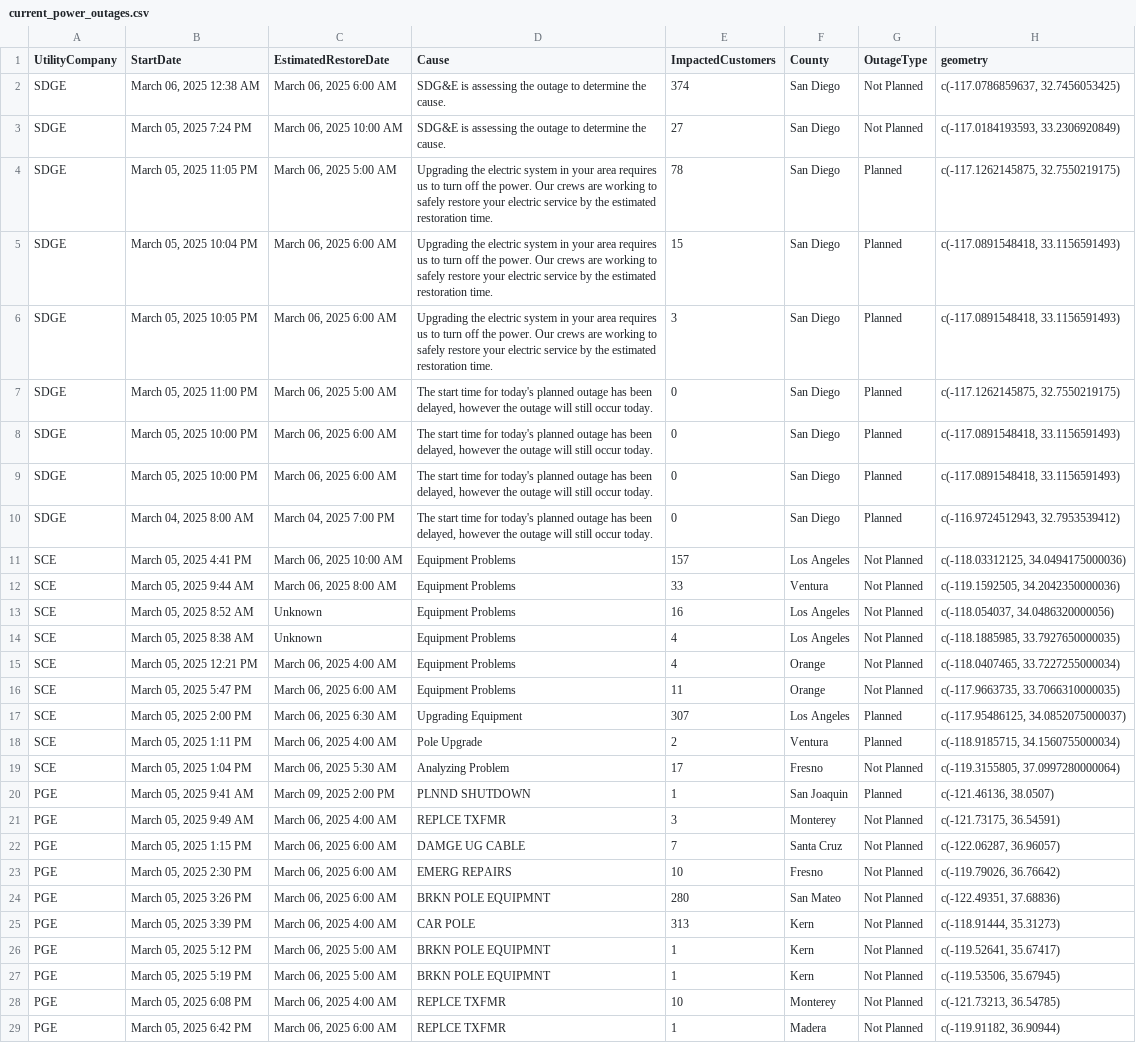
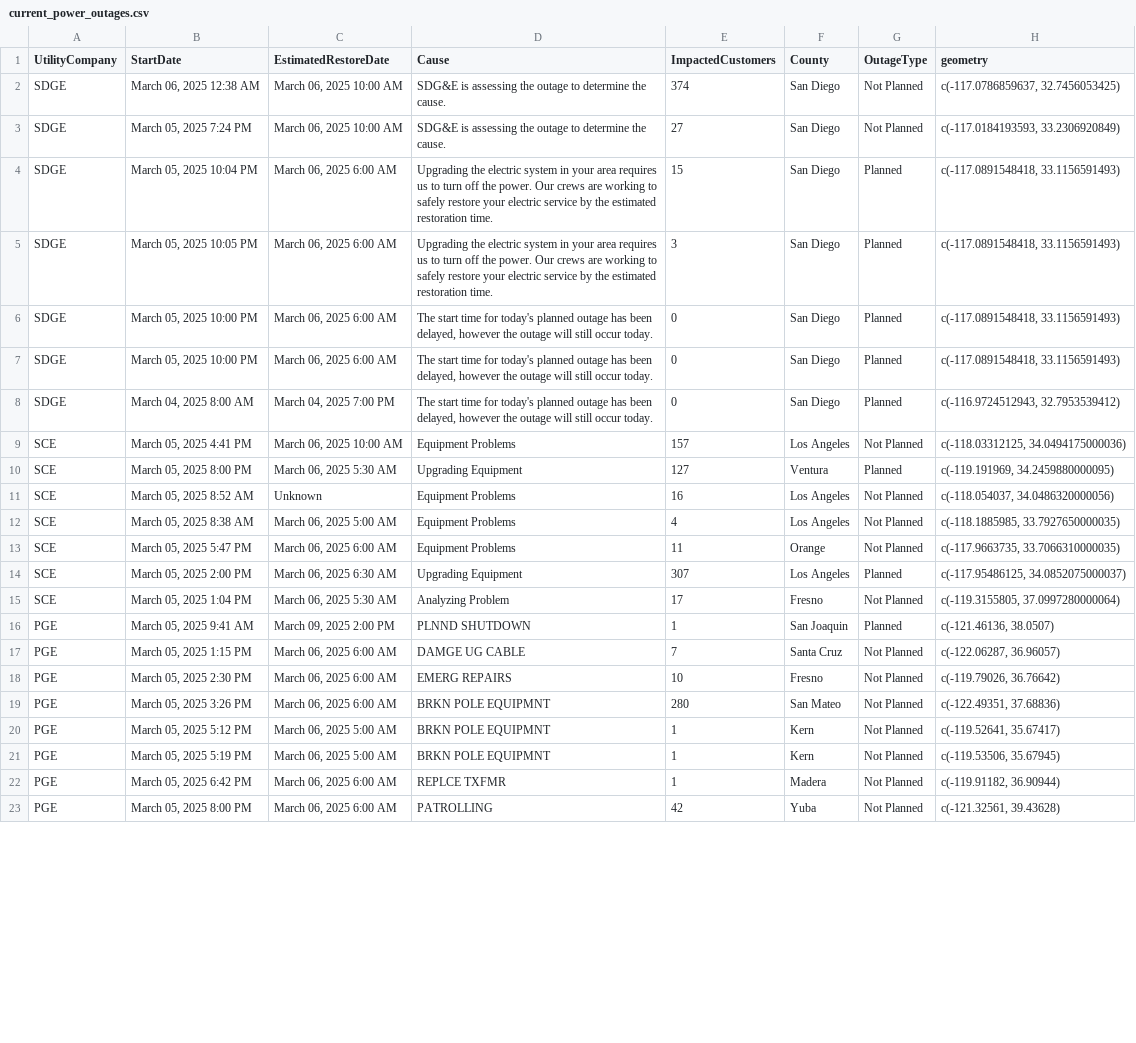
Before and after one commit to abcotvdata/power_outage_tracker, a CSV file: current_power_outages.csv, drawn as a sheet; only a part is shown; the shorter side is filled out with more unchanged rows; the diff covers the shown part only.

```diff
--- a/current_power_outages.csv
+++ b/current_power_outages.csv
@@ -1,8 +1,6 @@
 UtilityCompany,StartDate,EstimatedRestoreDate,Cause,ImpactedCustomers,County,OutageType,geometry
-SDGE,"March 06, 2025 12:38 AM","March 06, 2025  6:00 AM",SDG&E is assessing the outage to determine the cause.,374,San Diego,Not Planned,"c(-117.0786859637, 32.7456053425)"
+SDGE,"March 06, 2025 12:38 AM","March 06, 2025 10:00 AM",SDG&E is assessing the outage to determine the cause.,374,San Diego,Not Planned,"c(-117.0786859637, 32.7456053425)"
 SDGE,"March 05, 2025  7:24 PM","March 06, 2025 10:00 AM",SDG&E is assessing the outage to determine the cause.,27,San Diego,Not Planned,"c(-117.0184193593, 33.2306920849)"
-SDGE,"March 05, 2025 11:05 PM","March 06, 2025  5:00 AM",Upgrading the electric system in your area requires us to turn off the power. Our crews are working to safely restore your electric service by the estimated restoration time.,78,San Diego,Planned,"c(-117.1262145875, 32.7550219175)"
 SDGE,"March 05, 2025 10:04 PM","March 06, 2025  6:00 AM",Upgrading the electric system in your area requires us to turn off the power. Our crews are working to safely restore your electric service by the estimated restoration time.,15,San Diego,Planned,"c(-117.0891548418, 33.1156591493)"
 SDGE,"March 05, 2025 10:05 PM","March 06, 2025  6:00 AM",Upgrading the electric system in your area requires us to turn off the power. Our crews are working to safely restore your electric service by the estimated restoration time.,3,San Diego,Planned,"c(-117.0891548418, 33.1156591493)"
-SDGE,"March 05, 2025 11:00 PM","March 06, 2025  5:00 AM","The start time for today's planned outage has been delayed, however the outage will still occur today.",0,San Diego,Planned,"c(-117.1262145875, 32.7550219175)"
 SDGE,"March 05, 2025 10:00 PM","March 06, 2025  6:00 AM","The start time for today's planned outage has been delayed, however the outage will still occur today.",0,San Diego,Planned,"c(-117.0891548418, 33.1156591493)"
@@ -11,12 +9,9 @@ SDGE,"March 04, 2025  8:00 AM","March 04, 2025  7:00 PM","The start time for tod
 SCE,"March 05, 2025  4:41 PM","March 06, 2025 10:00 AM",Equipment Problems,157,Los Angeles,Not Planned,"c(-118.03312125, 34.0494175000036)"
-SCE,"March 05, 2025  9:44 AM","March 06, 2025  8:00 AM",Equipment Problems,33,Ventura,Not Planned,"c(-119.1592505, 34.2042350000036)"
+SCE,"March 05, 2025  8:00 PM","March 06, 2025  5:30 AM",Upgrading Equipment,127,Ventura,Planned,"c(-119.191969, 34.2459880000095)"
 SCE,"March 05, 2025  8:52 AM",Unknown,Equipment Problems,16,Los Angeles,Not Planned,"c(-118.054037, 34.0486320000056)"
-SCE,"March 05, 2025  8:38 AM",Unknown,Equipment Problems,4,Los Angeles,Not Planned,"c(-118.1885985, 33.7927650000035)"
-SCE,"March 05, 2025 12:21 PM","March 06, 2025  4:00 AM",Equipment Problems,4,Orange,Not Planned,"c(-118.0407465, 33.7227255000034)"
+SCE,"March 05, 2025  8:38 AM","March 06, 2025  5:00 AM",Equipment Problems,4,Los Angeles,Not Planned,"c(-118.1885985, 33.7927650000035)"
 SCE,"March 05, 2025  5:47 PM","March 06, 2025  6:00 AM",Equipment Problems,11,Orange,Not Planned,"c(-117.9663735, 33.7066310000035)"
 SCE,"March 05, 2025  2:00 PM","March 06, 2025  6:30 AM",Upgrading Equipment,307,Los Angeles,Planned,"c(-117.95486125, 34.0852075000037)"
-SCE,"March 05, 2025  1:11 PM","March 06, 2025  4:00 AM",Pole Upgrade,2,Ventura,Planned,"c(-118.9185715, 34.1560755000034)"
 SCE,"March 05, 2025  1:04 PM","March 06, 2025  5:30 AM",Analyzing Problem,17,Fresno,Not Planned,"c(-119.3155805, 37.0997280000064)"
 PGE,"March 05, 2025  9:41 AM","March 09, 2025  2:00 PM",PLNND SHUTDOWN,1,San Joaquin,Planned,"c(-121.46136, 38.0507)"
-PGE,"March 05, 2025  9:49 AM","March 06, 2025  4:00 AM",REPLCE TXFMR,3,Monterey,Not Planned,"c(-121.73175, 36.54591)"
 PGE,"March 05, 2025  1:15 PM","March 06, 2025  6:00 AM",DAMGE UG CABLE,7,Santa Cruz,Not Planned,"c(-122.06287, 36.96057)"
@@ -24,6 +19,4 @@ PGE,"March 05, 2025  2:30 PM","March 06, 2025  6:00 AM",EMERG REPAIRS,10,Fresno,
 PGE,"March 05, 2025  3:26 PM","March 06, 2025  6:00 AM",BRKN POLE EQUIPMNT,280,San Mateo,Not Planned,"c(-122.49351, 37.68836)"
-PGE,"March 05, 2025  3:39 PM","March 06, 2025  4:00 AM",CAR POLE,313,Kern,Not Planned,"c(-118.91444, 35.31273)"
 PGE,"March 05, 2025  5:12 PM","March 06, 2025  5:00 AM",BRKN POLE EQUIPMNT,1,Kern,Not Planned,"c(-119.52641, 35.67417)"
 PGE,"March 05, 2025  5:19 PM","March 06, 2025  5:00 AM",BRKN POLE EQUIPMNT,1,Kern,Not Planned,"c(-119.53506, 35.67945)"
-PGE,"March 05, 2025  6:08 PM","March 06, 2025  4:00 AM",REPLCE TXFMR,10,Monterey,Not Planned,"c(-121.73213, 36.54785)"
 PGE,"March 05, 2025  6:42 PM","March 06, 2025  6:00 AM",REPLCE TXFMR,1,Madera,Not Planned,"c(-119.91182, 36.90944)"
```
Also changed, not shown: 1 added row, 2 removed rows and 11 edited cells elsewhere in this file, 5 other files.
